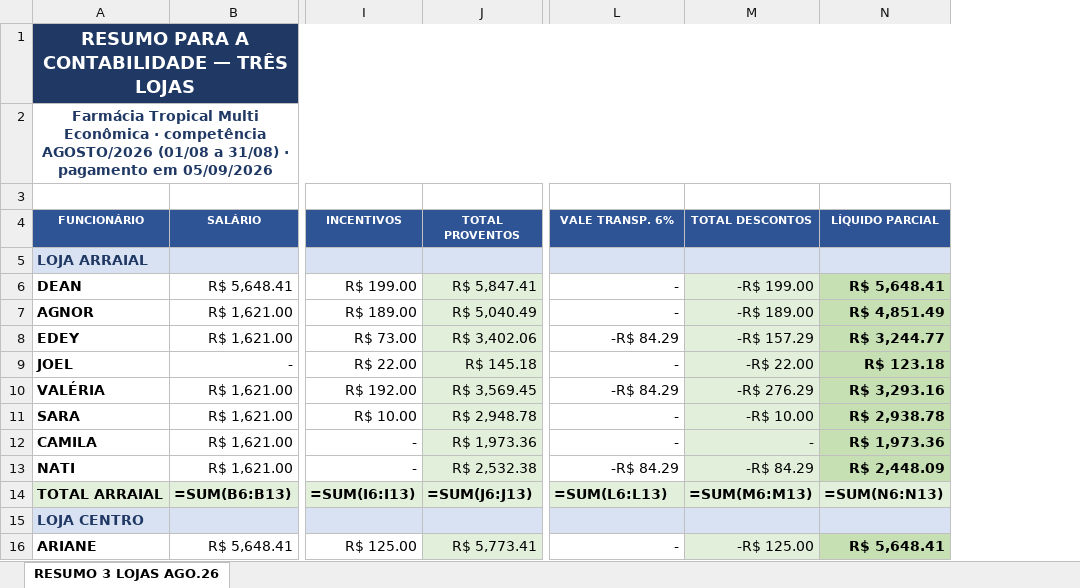
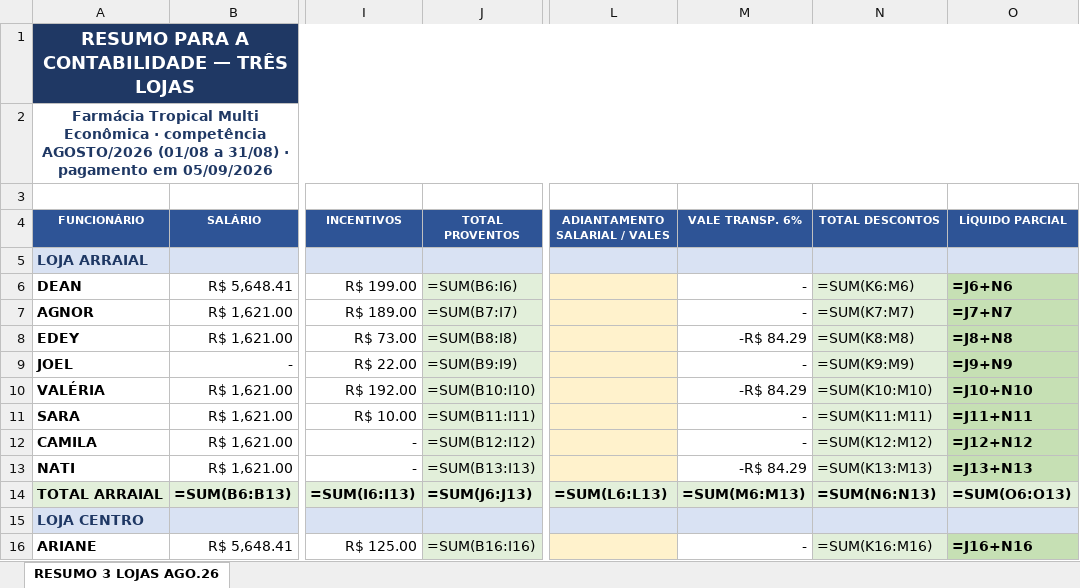
Before and after one commit to Presidentephm/site-farmacia, an Excel workbook: relatorios/contabilidade/RESUMO_3_LOJAS_AGOSTO_2026_pgto_05-09-2026.xlsx, sheet RESUMO 3 LOJAS AGO.26, drawn as a sheet; only a part is shown, gaps mark what is left out; values as stored, in another font and other column widths than the file's, no borders; formulas without a stored value are shown as written; addresses are those after the commit; the diff covers the shown part only; the diff names each change by its address in the sheet, - before the commit and + after, or states it on an @@ line.

```diff
--- a/relatorios/contabilidade/RESUMO_3_LOJAS_AGOSTO_2026_pgto_05-09-2026.xlsx (sheet RESUMO 3 LOJAS AGO.26)
+++ b/relatorios/contabilidade/RESUMO_3_LOJAS_AGOSTO_2026_pgto_05-09-2026.xlsx (sheet RESUMO 3 LOJAS AGO.26)
+column L (ADIANTAMENTO SALARIAL / VALES), row 14: =SUM(L6:L13)
-J6 (TOTAL PROVENTOS): R$ 5,847.41
+J6 (TOTAL PROVENTOS): =SUM(B6:I6)
-N6 (TOTAL DESCONTOS): -R$ 199.00
+N6 (TOTAL DESCONTOS): =SUM(K6:M6)
-O6 (LÍQUIDO PARCIAL): R$ 5,648.41
+O6 (LÍQUIDO PARCIAL): =J6+N6
-J7 (TOTAL PROVENTOS): R$ 5,040.49
+J7 (TOTAL PROVENTOS): =SUM(B7:I7)
-N7 (TOTAL DESCONTOS): -R$ 189.00
+N7 (TOTAL DESCONTOS): =SUM(K7:M7)
-O7 (LÍQUIDO PARCIAL): R$ 4,851.49
+O7 (LÍQUIDO PARCIAL): =J7+N7
-J8 (TOTAL PROVENTOS): R$ 3,402.06
+J8 (TOTAL PROVENTOS): =SUM(B8:I8)
-N8 (TOTAL DESCONTOS): -R$ 157.29
+N8 (TOTAL DESCONTOS): =SUM(K8:M8)
-O8 (LÍQUIDO PARCIAL): R$ 3,244.77
+O8 (LÍQUIDO PARCIAL): =J8+N8
-J9 (TOTAL PROVENTOS): R$ 145.18
+J9 (TOTAL PROVENTOS): =SUM(B9:I9)
-N9 (TOTAL DESCONTOS): -R$ 22.00
+N9 (TOTAL DESCONTOS): =SUM(K9:M9)
-O9 (LÍQUIDO PARCIAL): R$ 123.18
+O9 (LÍQUIDO PARCIAL): =J9+N9
-J10 (TOTAL PROVENTOS): R$ 3,569.45
+J10 (TOTAL PROVENTOS): =SUM(B10:I10)
-N10 (TOTAL DESCONTOS): -R$ 276.29
+N10 (TOTAL DESCONTOS): =SUM(K10:M10)
-O10 (LÍQUIDO PARCIAL): R$ 3,293.16
+O10 (LÍQUIDO PARCIAL): =J10+N10
-J11 (TOTAL PROVENTOS): R$ 2,948.78
+J11 (TOTAL PROVENTOS): =SUM(B11:I11)
-N11 (TOTAL DESCONTOS): -R$ 10.00
+N11 (TOTAL DESCONTOS): =SUM(K11:M11)
-O11 (LÍQUIDO PARCIAL): R$ 2,938.78
+O11 (LÍQUIDO PARCIAL): =J11+N11
-J12 (TOTAL PROVENTOS): R$ 1,973.36
+J12 (TOTAL PROVENTOS): =SUM(B12:I12)
-N12 (TOTAL DESCONTOS): -
+N12 (TOTAL DESCONTOS): =SUM(K12:M12)
-O12 (LÍQUIDO PARCIAL): R$ 1,973.36
+O12 (LÍQUIDO PARCIAL): =J12+N12
-J13 (TOTAL PROVENTOS): R$ 2,532.38
+J13 (TOTAL PROVENTOS): =SUM(B13:I13)
-N13 (TOTAL DESCONTOS): -R$ 84.29
+N13 (TOTAL DESCONTOS): =SUM(K13:M13)
-O13 (LÍQUIDO PARCIAL): R$ 2,448.09
+O13 (LÍQUIDO PARCIAL): =J13+N13
-M14 (VALE TRANSP. 6%): =SUM(L6:L13)
+M14 (VALE TRANSP. 6%): =SUM(M6:M13)
-N14 (TOTAL DESCONTOS): =SUM(M6:M13)
+N14 (TOTAL DESCONTOS): =SUM(N6:N13)
-O14 (LÍQUIDO PARCIAL): =SUM(N6:N13)
+O14 (LÍQUIDO PARCIAL): =SUM(O6:O13)
-J16 (TOTAL PROVENTOS): R$ 5,773.41
+J16 (TOTAL PROVENTOS): =SUM(B16:I16)
-N16 (TOTAL DESCONTOS): -R$ 125.00
+N16 (TOTAL DESCONTOS): =SUM(K16:M16)
-O16 (LÍQUIDO PARCIAL): R$ 5,648.41
+O16 (LÍQUIDO PARCIAL): =J16+N16
```
Also changed, not shown: 1 added row and 40 edited cells elsewhere in this sheet, 1 other file.
